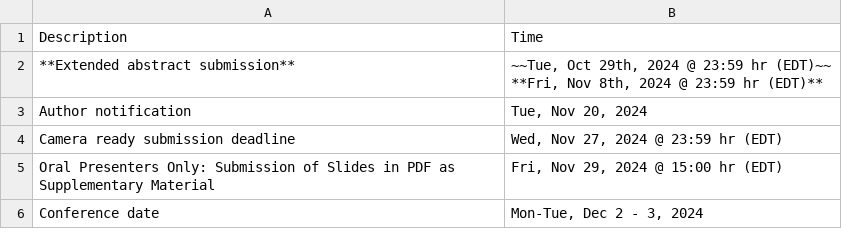
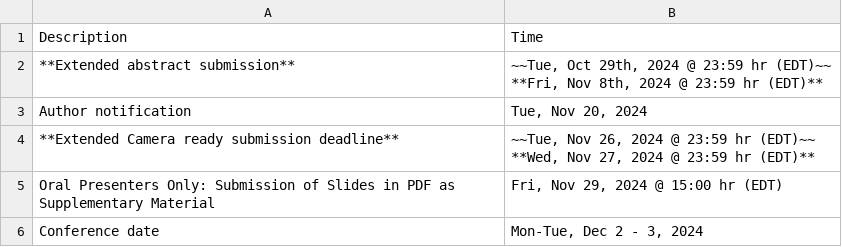
Before and after one commit to uwcvis/cvis2025, a CSV file: _data/important_dates.csv, drawn as a sheet; removed rows and columns are numbered as before the commit, all else as after; ↵ is a line break in a cell; the diff names each change by its address in the sheet, - before the commit and + after, or states it on an @@ line.

Commit message:
camera ready submission changed

```diff
--- a/_data/important_dates.csv
+++ b/_data/important_dates.csv
-row 4: Camera ready submission deadline | Wed, Nov 27, 2024 @ 23:59 hr (EDT)
+row 4: **Extended Camera ready submission deadline** | ~~Tue, Nov 26, 2024 @ 23:59 hr (EDT)~~ ↵ **Wed, Nov 27, 2024 @ 23:59 hr (EDT)**
```
